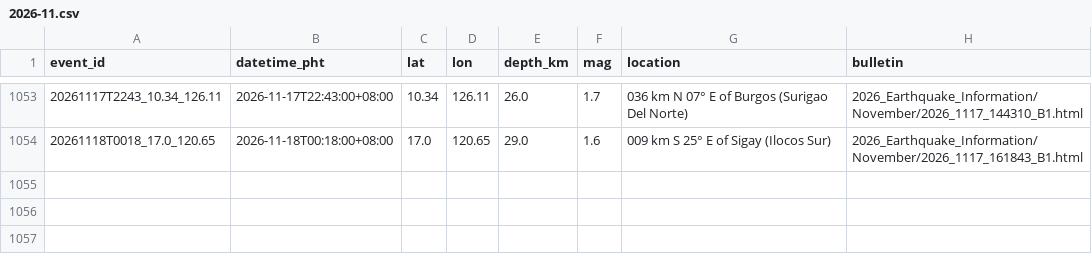
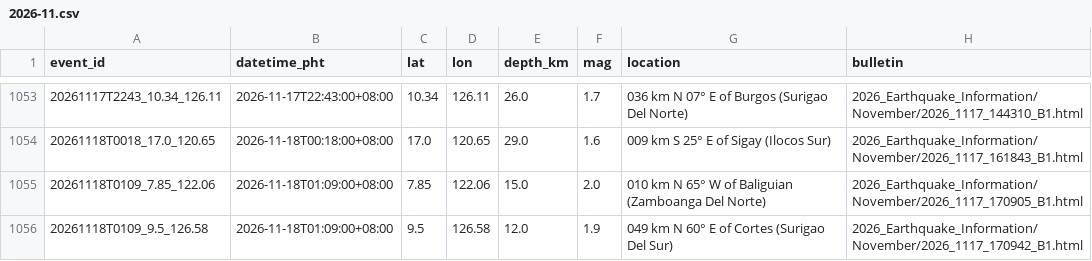
Before and after one commit to krystasis/ph-hazards, a CSV file: data/earthquakes/2026-11.csv, drawn as a sheet; only a part is shown, gaps mark what is left out; the diff names each change by its address in the sheet, - before the commit and + after, or states it on an @@ line.

```diff
--- a/data/earthquakes/2026-11.csv
+++ b/data/earthquakes/2026-11.csv
+row 1055: 20261118T0109_7.85_122.06 | 2026-11-18T01:09:00+08:00 | 7.85 | 122.06 | 15.0 | 2.0 | 010 km N 65° W of Baliguian (Zamboanga Del Norte) | 2026_Earthquake_Information/November/2026_1117_170905_B1.html
+row 1056: 20261118T0109_9.5_126.58 | 2026-11-18T01:09:00+08:00 | 9.5 | 126.58 | 12.0 | 1.9 | 049 km N 60° E of Cortes (Surigao Del Sur) | 2026_Earthquake_Information/November/2026_1117_170942_B1.html
```
Also changed, not shown: data/river_levels/2026-11.csv, 4 other files.
